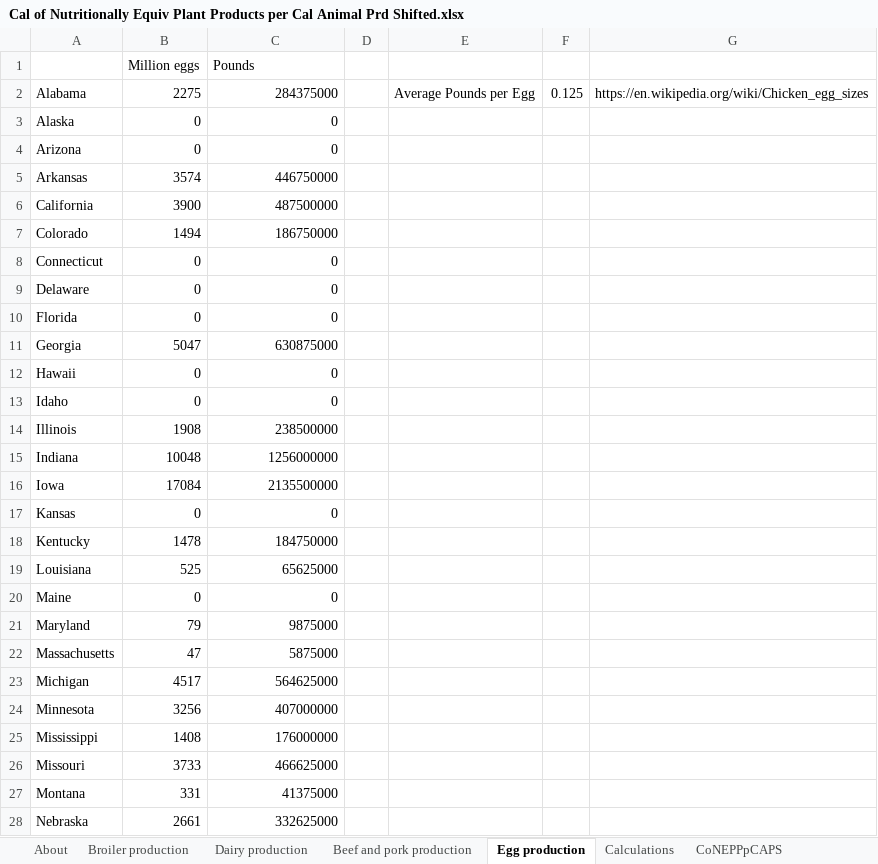
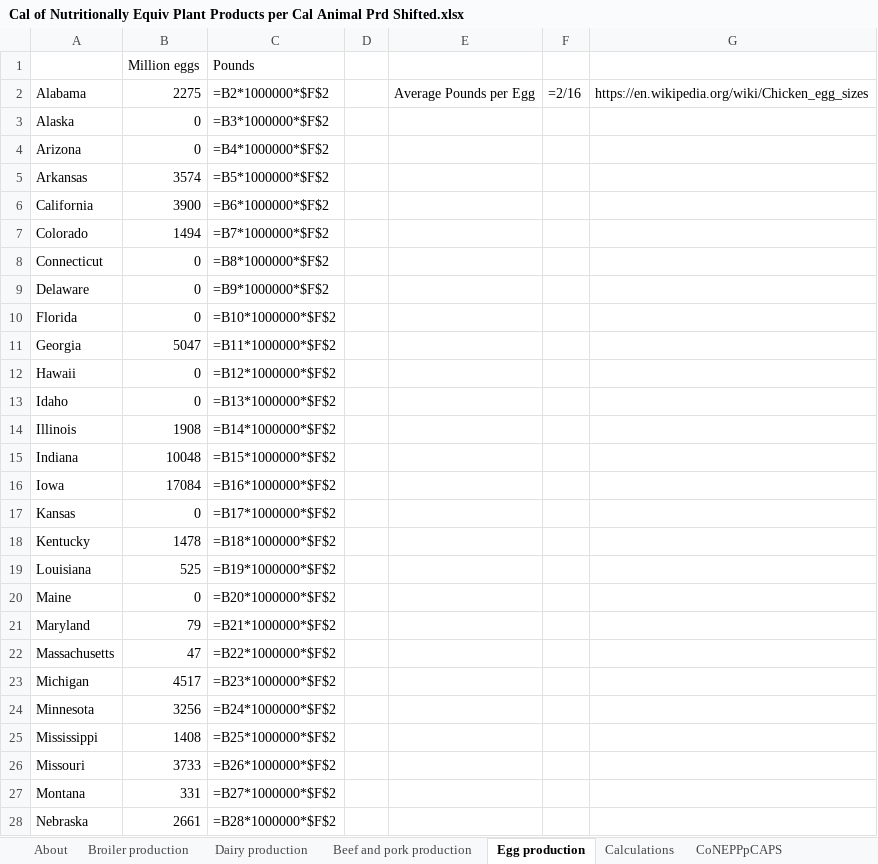
Before and after one commit to EnergyInnovation/eps-oregon, an Excel workbook: InputData/indst/CoNEPPpCAPS/Cal of Nutritionally Equiv Plant Products per Cal Animal Prd Shifted.xlsx, sheet Egg production, drawn as a sheet; only a part is shown; values as stored, in another font and other column widths than the file's, no borders; formulas without a stored value are shown as written; the diff covers the shown part only; the diff names each change by its address in the sheet, - before the commit and + after, or states it on an @@ line.

```diff
--- a/InputData/indst/CoNEPPpCAPS/Cal of Nutritionally Equiv Plant Products per Cal Animal Prd Shifted.xlsx (sheet Egg production)
+++ b/InputData/indst/CoNEPPpCAPS/Cal of Nutritionally Equiv Plant Products per Cal Animal Prd Shifted.xlsx (sheet Egg production)
-C2 (Pounds): 284375000
+C2 (Pounds): =B2*1000000*$F$2
-F2: 0.125
+F2: =2/16
-C3 (Pounds): 0
+C3 (Pounds): =B3*1000000*$F$2
-C4 (Pounds): 0
+C4 (Pounds): =B4*1000000*$F$2
-C5 (Pounds): 446750000
+C5 (Pounds): =B5*1000000*$F$2
-C6 (Pounds): 487500000
+C6 (Pounds): =B6*1000000*$F$2
-C7 (Pounds): 186750000
+C7 (Pounds): =B7*1000000*$F$2
-C8 (Pounds): 0
+C8 (Pounds): =B8*1000000*$F$2
-C9 (Pounds): 0
+C9 (Pounds): =B9*1000000*$F$2
-C10 (Pounds): 0
+C10 (Pounds): =B10*1000000*$F$2
-C11 (Pounds): 630875000
+C11 (Pounds): =B11*1000000*$F$2
-C12 (Pounds): 0
+C12 (Pounds): =B12*1000000*$F$2
-C13 (Pounds): 0
+C13 (Pounds): =B13*1000000*$F$2
-C14 (Pounds): 238500000
+C14 (Pounds): =B14*1000000*$F$2
-C15 (Pounds): 1256000000
+C15 (Pounds): =B15*1000000*$F$2
-C16 (Pounds): 2135500000
+C16 (Pounds): =B16*1000000*$F$2
-C17 (Pounds): 0
+C17 (Pounds): =B17*1000000*$F$2
-C18 (Pounds): 184750000
+C18 (Pounds): =B18*1000000*$F$2
-C19 (Pounds): 65625000
+C19 (Pounds): =B19*1000000*$F$2
-C20 (Pounds): 0
+C20 (Pounds): =B20*1000000*$F$2
-C21 (Pounds): 9875000
+C21 (Pounds): =B21*1000000*$F$2
-C22 (Pounds): 5875000
+C22 (Pounds): =B22*1000000*$F$2
-C23 (Pounds): 564625000
+C23 (Pounds): =B23*1000000*$F$2
-C24 (Pounds): 407000000
+C24 (Pounds): =B24*1000000*$F$2
-C25 (Pounds): 176000000
+C25 (Pounds): =B25*1000000*$F$2
-C26 (Pounds): 466625000
+C26 (Pounds): =B26*1000000*$F$2
-C27 (Pounds): 41375000
+C27 (Pounds): =B27*1000000*$F$2
-C28 (Pounds): 332625000
+C28 (Pounds): =B28*1000000*$F$2
```
Also changed, not shown: 23 edited cells elsewhere in this sheet, sheet Broiler production, sheet Calculations, sheet Beef and pork production, sheet CoNEPPpCAPS, sheet About, charts or pictures, InputData/elec/ARpUIiRC/Ann Ret per Unit Inc in Relative Cost.xlsx, InputData/indst/BIFUbC/BAU Industrial Fuel Use before CCS.xlsx, 24 other files.
